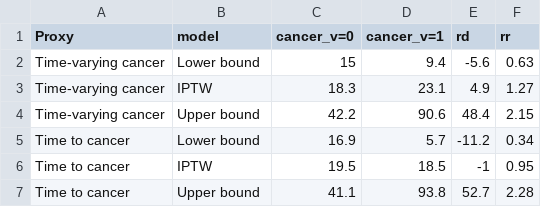
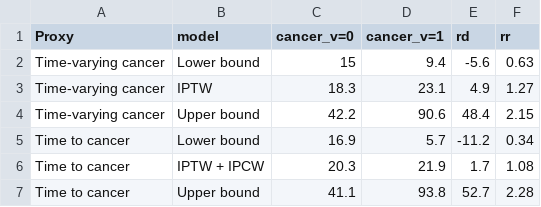
Before and after one commit to palolili23/2023_cancer_dementia, a CSV file: 02_R/table_results_bounds.csv, drawn as a sheet; removed rows and columns are numbered as before the commit, all else as after; the diff names each change by its address in the sheet, - before the commit and + after, or states it on an @@ line.

```diff
--- a/02_R/table_results_bounds.csv
+++ b/02_R/table_results_bounds.csv
-row 6: Time to cancer | IPTW | 19.5 | 18.5 | -1 | 0.95
+row 6: Time to cancer | IPTW + IPCW | 20.3 | 21.9 | 1.7 | 1.08
```
Also changed, not shown: 13 other files.
